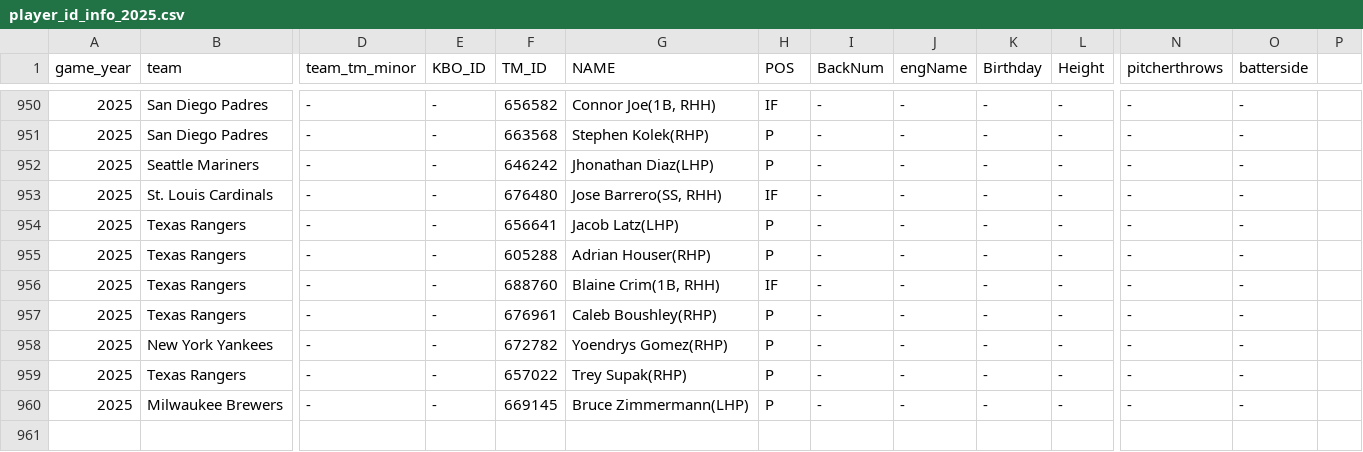
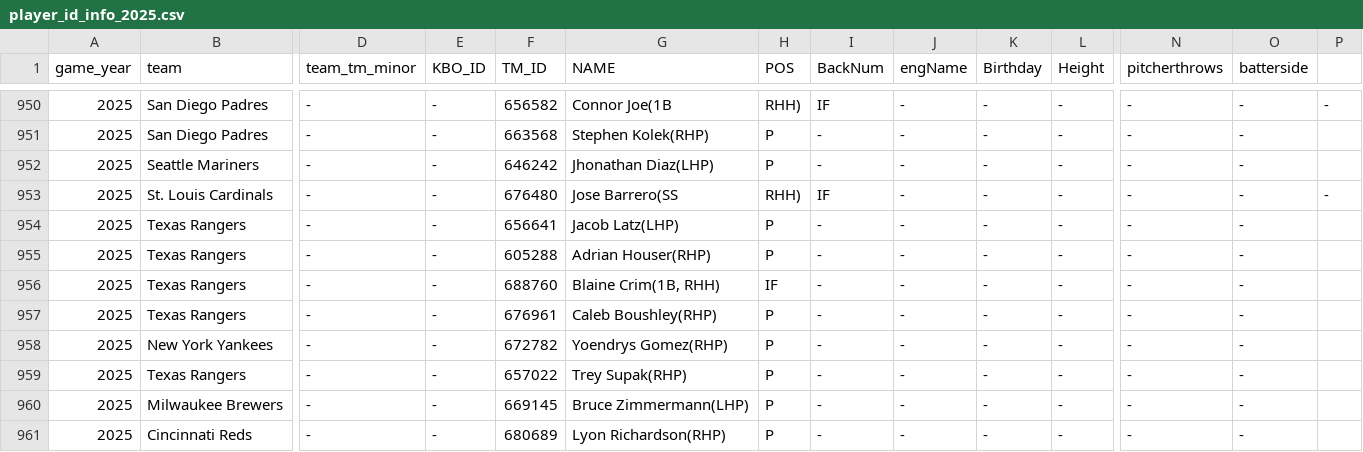
Before and after one commit to PATRICK-KTWIZ/pitcher-viewer, a CSV file: player_id_info_2025.csv, drawn as a sheet; only a part is shown, gaps mark what is left out; rows hold the shown columns only; the diff covers the shown part only; the diff names each change by its address in the sheet, - before the commit and + after, or states it on an @@ line.

```diff
--- a/player_id_info_2025.csv
+++ b/player_id_info_2025.csv
-G950 (NAME): Connor Joe(1B, RHH)
+G950 (NAME): Connor Joe(1B
-H950 (POS): IF
+H950 (POS): RHH)
-I950 (BackNum): -
+I950 (BackNum): IF
-P950: (empty)
+P950: -
-G953 (NAME): Jose Barrero(SS, RHH)
+G953 (NAME): Jose Barrero(SS
-H953 (POS): IF
+H953 (POS): RHH)
-I953 (BackNum): -
+I953 (BackNum): IF
-P953: (empty)
+P953: -
+row 961: 2025 | Cincinnati Reds | - | - | 680689 | Lyon Richardson(RHP) | P | - | - | - | - | - | -
```
Also changed, not shown: 84 edited cells elsewhere in this file.
